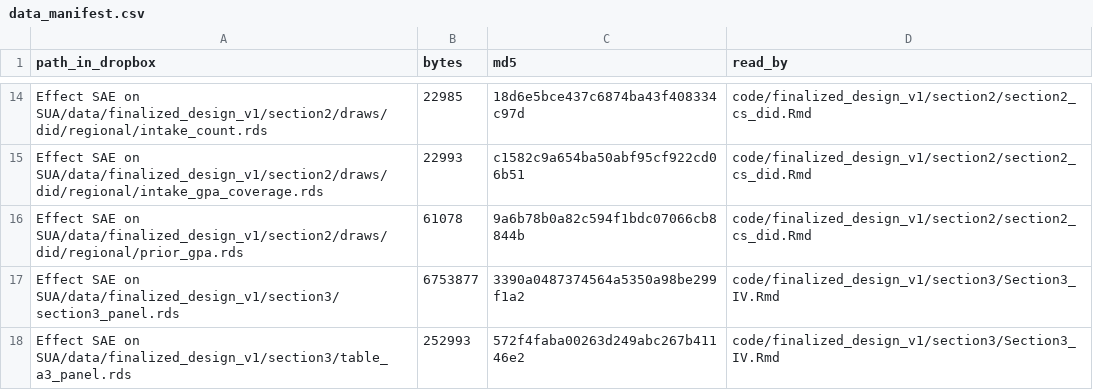
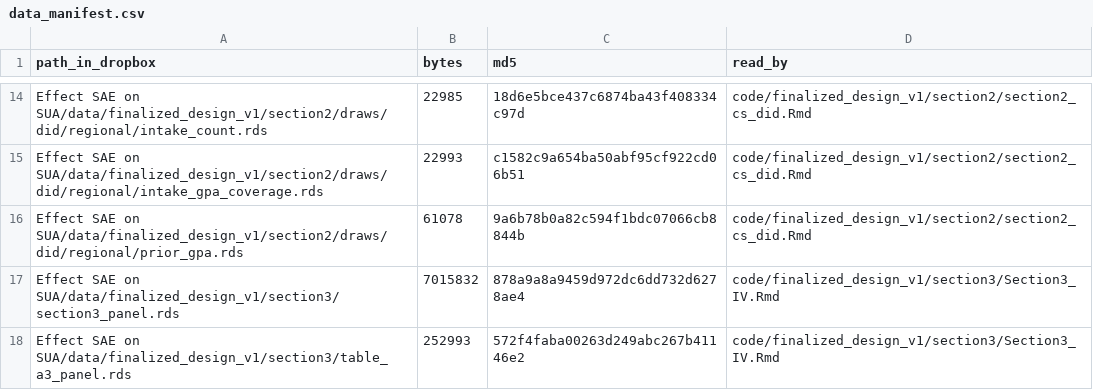
Before and after one commit to iriosu/effect_sae_on_sua, a CSV file: code/finalized_design_v1/data_manifest.csv, drawn as a sheet; only a part is shown, gaps mark what is left out.

```diff
--- a/code/finalized_design_v1/data_manifest.csv
+++ b/code/finalized_design_v1/data_manifest.csv
@@ -16,3 +16,3 @@
 "Effect SAE on SUA/data/finalized_design_v1/section2/draws/did/regional/prior_gpa.rds","61078","9a6b78b0a82c594f1bdc07066cb8844b","code/finalized_design_v1/section2/section2_cs_did.Rmd"
-"Effect SAE on SUA/data/finalized_design_v1/section3/section3_panel.rds","6753877","3390a0487374564a5350a98be299f1a2","code/finalized_design_v1/section3/Section3_IV.Rmd"
+"Effect SAE on SUA/data/finalized_design_v1/section3/section3_panel.rds","7015832","878a9a8a9459d972dc6dd732d6278ae4","code/finalized_design_v1/section3/Section3_IV.Rmd"
 "Effect SAE on SUA/data/finalized_design_v1/section3/table_a3_panel.rds","252993","572f4faba00263d249abc267b41146e2","code/finalized_design_v1/section3/Section3_IV.Rmd"
```
Also changed, not shown: 4 other files.
